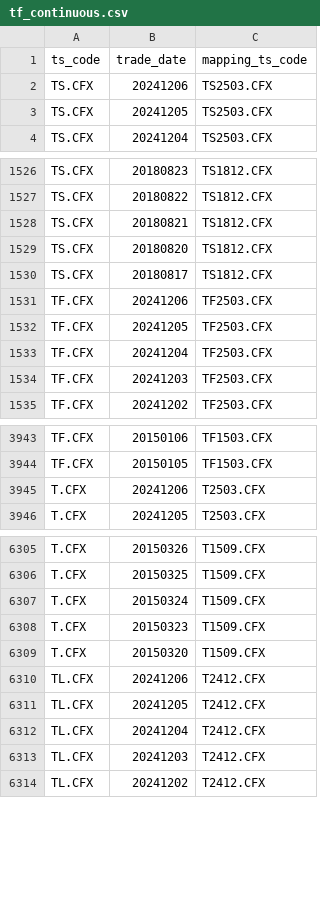
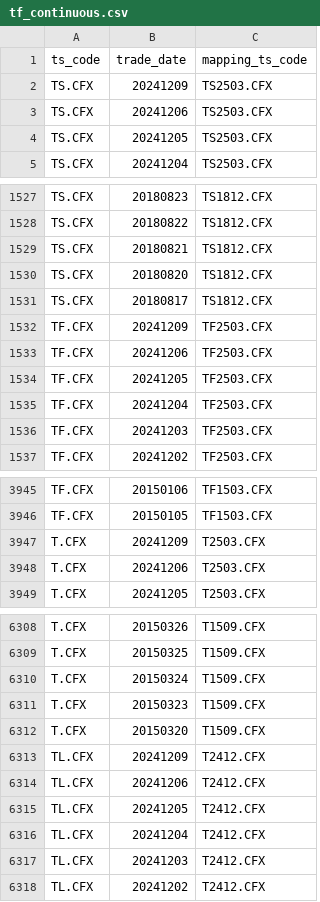
Before and after one commit to AFAN-LIFE/macropage, a CSV file: data/tf_continuous.csv, drawn as a sheet; only a part is shown, gaps mark what is left out.

Commit message:
daily update tushare data

```diff
--- a/data/tf_continuous.csv
+++ b/data/tf_continuous.csv
@@ -1,2 +1,3 @@
 ts_code,trade_date,mapping_ts_code
+TS.CFX,20241209,TS2503.CFX
 TS.CFX,20241206,TS2503.CFX
@@ -1530,2 +1531,3 @@ TS.CFX,20180820,TS1812.CFX
 TS.CFX,20180817,TS1812.CFX
+TF.CFX,20241209,TF2503.CFX
 TF.CFX,20241206,TF2503.CFX
@@ -3944,2 +3946,3 @@ TF.CFX,20150106,TF1503.CFX
 TF.CFX,20150105,TF1503.CFX
+T.CFX,20241209,T2503.CFX
 T.CFX,20241206,T2503.CFX
@@ -6309,2 +6312,3 @@ T.CFX,20150323,T1509.CFX
 T.CFX,20150320,T1509.CFX
+TL.CFX,20241209,T2412.CFX
 TL.CFX,20241206,T2412.CFX
```
Also changed, not shown: data/yield.csv, 1 other file.
